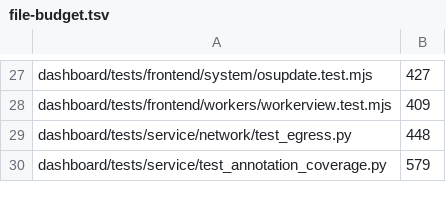
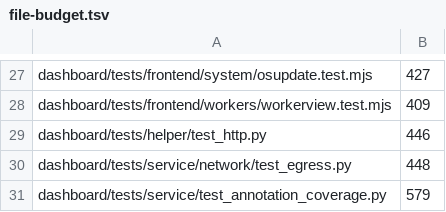
Before and after one commit to p2pool-starter-stack/pithead, a TSV file: docs/dev/file-budget.tsv, drawn as a sheet; only a part is shown, gaps mark what is left out.

```diff
--- a/docs/dev/file-budget.tsv
+++ b/docs/dev/file-budget.tsv
@@ -28,2 +28,3 @@ dashboard/tests/frontend/system/osupdate.test.mjs	427
 dashboard/tests/frontend/workers/workerview.test.mjs	409
+dashboard/tests/helper/test_http.py	446
 dashboard/tests/service/network/test_egress.py	448
```
Also changed, not shown: 10 other files.
